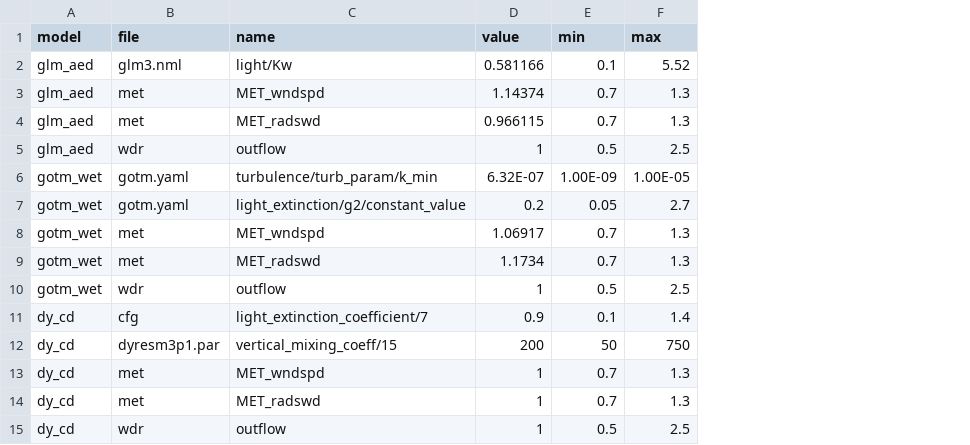
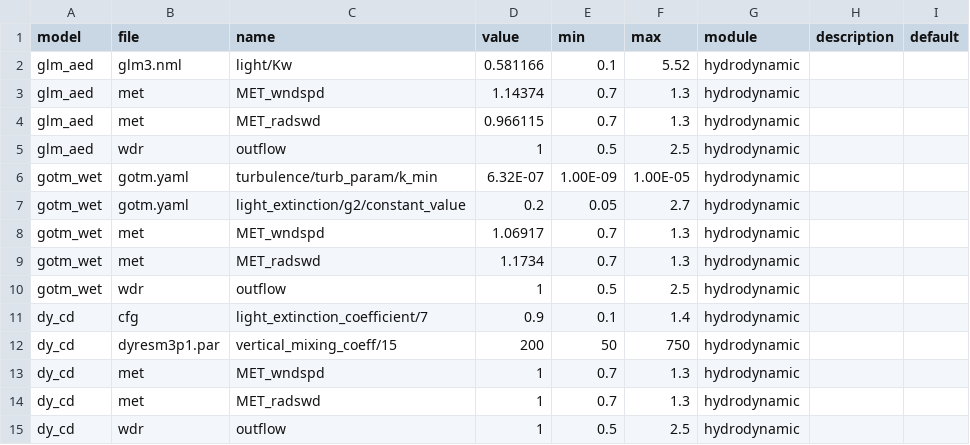
Before and after one commit to limnotrack/aemetools, a CSV file: data-raw/aeme_parameters.csv, drawn as a sheet; the diff names each change by its address in the sheet, - before the commit and + after, or states it on an @@ line.

```diff
--- a/data-raw/aeme_parameters.csv
+++ b/data-raw/aeme_parameters.csv
+column G (module), rows 2-15: all hydrodynamic
+column H (description), empty
+column I (default), empty
```
Also changed, not shown: data-raw/aeme_parameters_bgc.csv, 3 other files.
